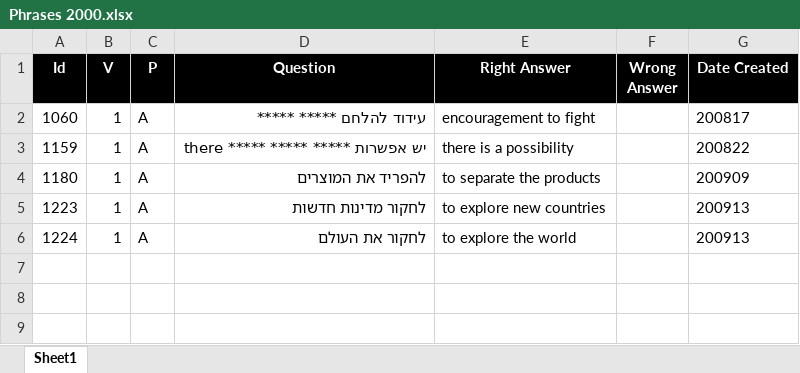
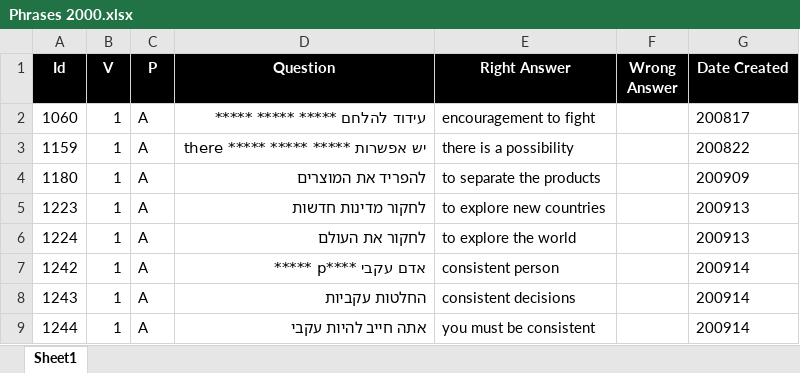
Before and after one commit to valdas1966/myq, an Excel workbook: Questions/English/Phrases 2000.xlsx, sheet Sheet1, drawn as a sheet; values as stored, in another font and other column widths than the file's, no borders; conditional formats not drawn; the diff names each change by its address in the sheet, - before the commit and + after, or states it on an @@ line.

```diff
--- a/Questions/English/Phrases 2000.xlsx (sheet Sheet1)
+++ b/Questions/English/Phrases 2000.xlsx (sheet Sheet1)
-D2 (Question): עידוד להלחם ***** *****
+D2 (Question): עידוד להלחם ***** ***** *****
+row 7: 1242 | 1 | A | אדם עקבי ****p ***** | consistent person |  | 200914
+row 8: 1243 | 1 | A | החלטות עקביות | consistent decisions |  | 200914
+row 9: 1244 | 1 | A | אתה חייב להיות עקבי | you must be consistent |  | 200914
```
Also changed, not shown: Questions/English/Phrases 1000.xlsx, Questions/English/Popular 1000.xlsx, 56 other files.
